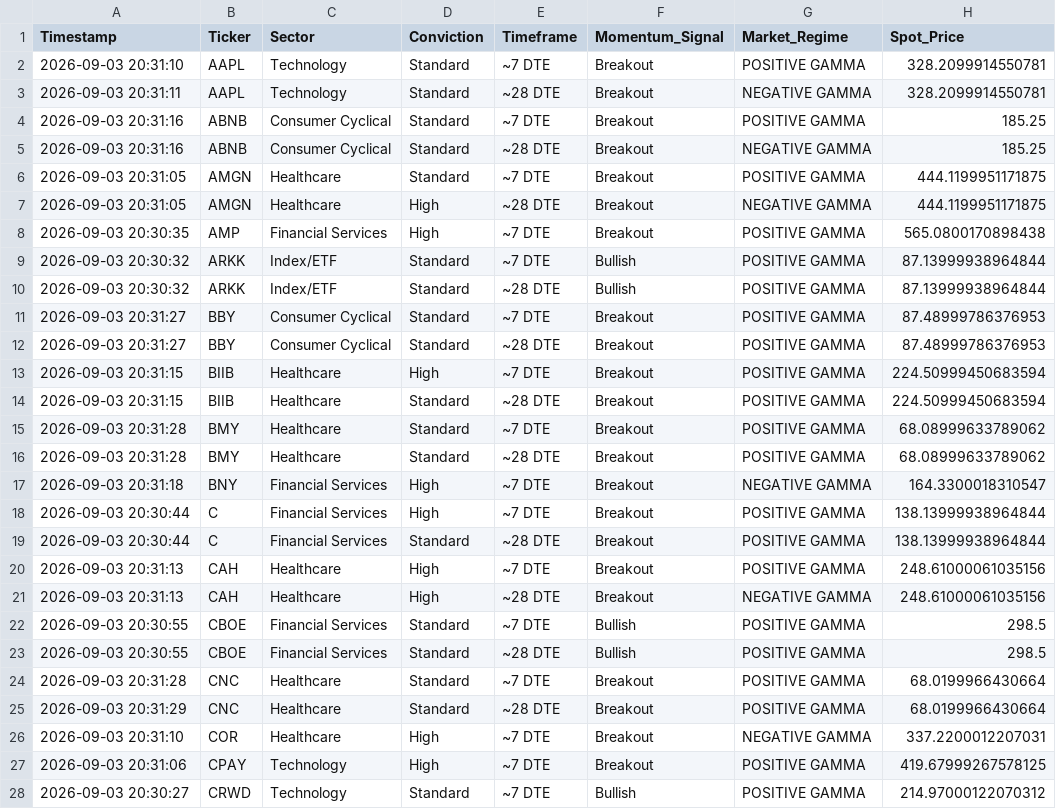
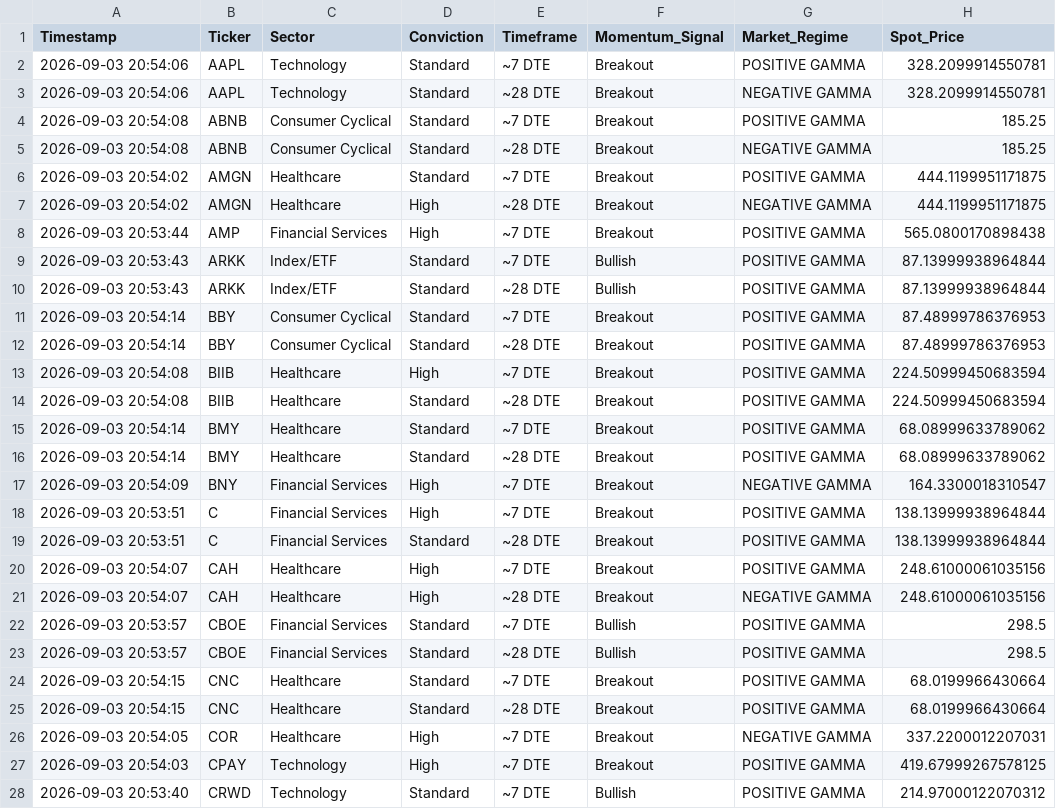
Before and after one commit to Lion-Kingdom/momentum, a CSV file: unified_gex_momentum_master_log.csv, drawn as a sheet; only a part is shown; the diff covers the shown part only; the diff names each change by its address in the sheet, - before the commit and + after, or states it on an @@ line.

```diff
--- a/unified_gex_momentum_master_log.csv
+++ b/unified_gex_momentum_master_log.csv
-A2 (Timestamp): 2026-09-03 20:31:10
+A2 (Timestamp): 2026-09-03 20:54:06
-A3 (Timestamp): 2026-09-03 20:31:11
+A3 (Timestamp): 2026-09-03 20:54:06
-A4:A5 (Timestamp): 2026-09-03 20:31:16
+A4:A5 (Timestamp): 2026-09-03 20:54:08
-A6:A7 (Timestamp): 2026-09-03 20:31:05
+A6:A7 (Timestamp): 2026-09-03 20:54:02
-A8 (Timestamp): 2026-09-03 20:30:35
+A8 (Timestamp): 2026-09-03 20:53:44
-A9:A10 (Timestamp): 2026-09-03 20:30:32
+A9:A10 (Timestamp): 2026-09-03 20:53:43
-A11:A12 (Timestamp): 2026-09-03 20:31:27
+A11:A12 (Timestamp): 2026-09-03 20:54:14
-A13:A14 (Timestamp): 2026-09-03 20:31:15
+A13:A14 (Timestamp): 2026-09-03 20:54:08
-A15:A16 (Timestamp): 2026-09-03 20:31:28
+A15:A16 (Timestamp): 2026-09-03 20:54:14
-A17 (Timestamp): 2026-09-03 20:31:18
+A17 (Timestamp): 2026-09-03 20:54:09
-A18:A19 (Timestamp): 2026-09-03 20:30:44
+A18:A19 (Timestamp): 2026-09-03 20:53:51
-A20:A21 (Timestamp): 2026-09-03 20:31:13
+A20:A21 (Timestamp): 2026-09-03 20:54:07
-A22:A23 (Timestamp): 2026-09-03 20:30:55
+A22:A23 (Timestamp): 2026-09-03 20:53:57
-A24 (Timestamp): 2026-09-03 20:31:28
+A24 (Timestamp): 2026-09-03 20:54:15
-A25 (Timestamp): 2026-09-03 20:31:29
+A25 (Timestamp): 2026-09-03 20:54:15
-A26 (Timestamp): 2026-09-03 20:31:10
+A26 (Timestamp): 2026-09-03 20:54:05
-A27 (Timestamp): 2026-09-03 20:31:06
+A27 (Timestamp): 2026-09-03 20:54:03
-A28 (Timestamp): 2026-09-03 20:30:27
+A28 (Timestamp): 2026-09-03 20:53:40
```
Also changed, not shown: 101 edited cells elsewhere in this file, momentum_suite/momentum_signals.csv.
